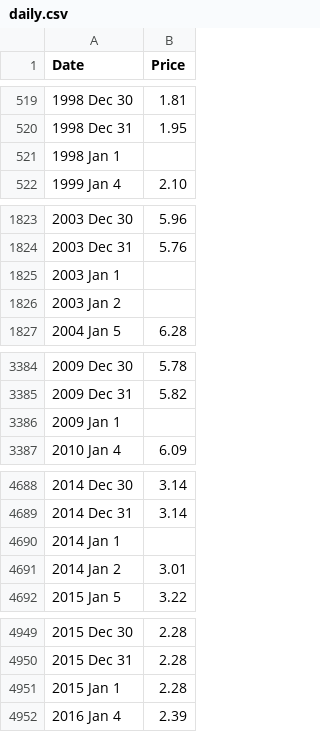
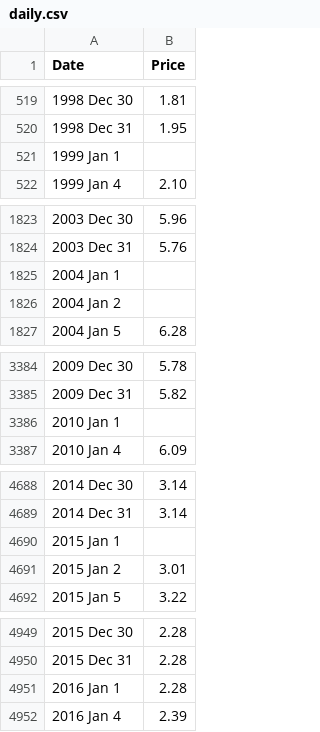
Before and after one commit to attaradev/hh-natural-gas-prices, a CSV file: data/daily.csv, drawn as a sheet; only a part is shown, gaps mark what is left out; the diff covers the shown part only.

```diff
--- a/data/daily.csv
+++ b/data/daily.csv
@@ -520,3 +520,3 @@ Date,Price
 1998 Dec 31,1.95
-1998 Jan 1,
+1999 Jan 1,
 1999 Jan 4,2.10
@@ -1824,4 +1824,4 @@ Date,Price
 2003 Dec 31,5.76
-2003 Jan 1,
-2003 Jan 2,
+2004 Jan 1,
+2004 Jan 2,
 2004 Jan 5,6.28
@@ -3385,3 +3385,3 @@ Date,Price
 2009 Dec 31,5.82
-2009 Jan 1,
+2010 Jan 1,
 2010 Jan 4,6.09
@@ -4689,4 +4689,4 @@ Date,Price
 2014 Dec 31,3.14
-2014 Jan 1,
-2014 Jan 2,3.01
+2015 Jan 1,
+2015 Jan 2,3.01
 2015 Jan 5,3.22
@@ -4950,3 +4950,3 @@ Date,Price
 2015 Dec 31,2.28
-2015 Jan 1,2.28
+2016 Jan 1,2.28
 2016 Jan 4,2.39
```
Also changed, not shown: 3 added rows, 3 removed rows, 2 moved rows and 24 edited cells elsewhere in this file, data/annual.csv, data/monthly.csv, 1 other file.
